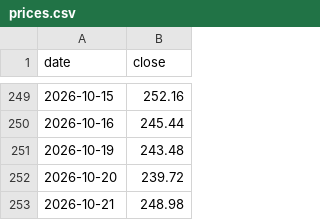
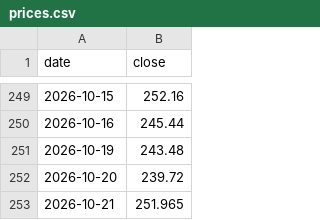
Before and after one commit to frk618-ship-it/claude, a CSV file: data/financials/MTRN/prices.csv, drawn as a sheet; only a part is shown, gaps mark what is left out.

```diff
--- a/data/financials/MTRN/prices.csv
+++ b/data/financials/MTRN/prices.csv
@@ -252,2 +252,2 @@ date,close
 2026-10-20,239.72
-2026-10-21,248.98
+2026-10-21,251.965
```
Also changed, not shown: data/financials/SOLS/prices.csv, reports/dashboard/comparison.csv, 12 other files.
